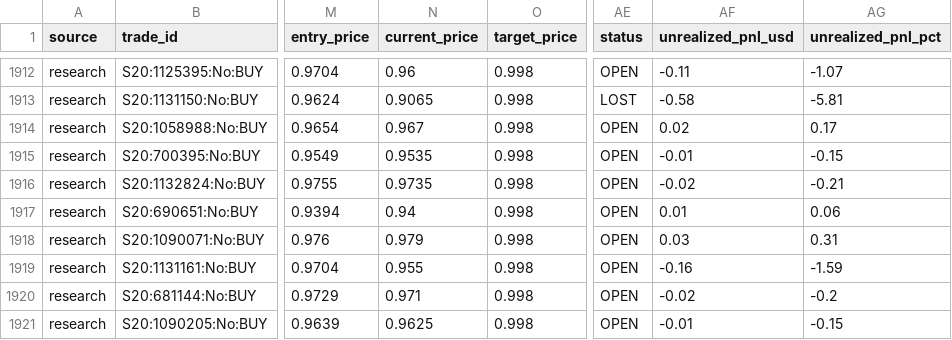
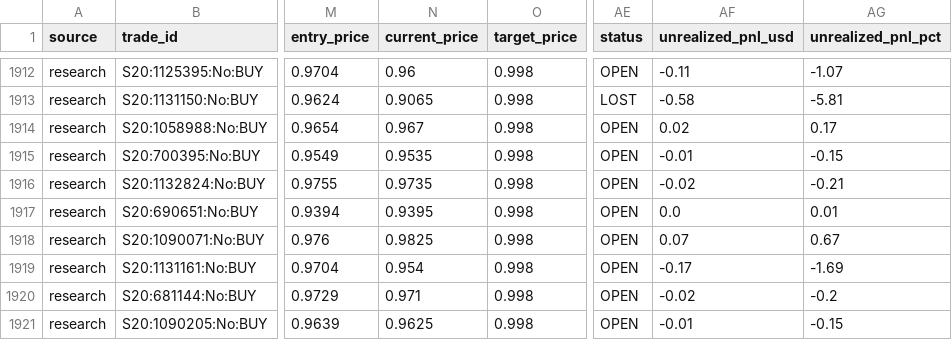
Before and after one commit to aguamarinac2-netizen/quant-polymarket-trackrecord, a CSV file: trades_all.csv, drawn as a sheet; only a part is shown, gaps mark what is left out; the diff covers the shown part only; the diff names each change by its address in the sheet, - before the commit and + after, or states it on an @@ line.

```diff
--- a/trades_all.csv
+++ b/trades_all.csv
-N1917 (current_price): 0.94
+N1917 (current_price): 0.9395
-AF1917 (unrealized_pnl_usd): 0.01
+AF1917 (unrealized_pnl_usd): 0.0
-AG1917 (unrealized_pnl_pct): 0.06
+AG1917 (unrealized_pnl_pct): 0.01
-N1918 (current_price): 0.979
+N1918 (current_price): 0.9825
-AF1918 (unrealized_pnl_usd): 0.03
+AF1918 (unrealized_pnl_usd): 0.07
-AG1918 (unrealized_pnl_pct): 0.31
+AG1918 (unrealized_pnl_pct): 0.67
-N1919 (current_price): 0.955
+N1919 (current_price): 0.954
-AF1919 (unrealized_pnl_usd): -0.16
+AF1919 (unrealized_pnl_usd): -0.17
-AG1919 (unrealized_pnl_pct): -1.59
+AG1919 (unrealized_pnl_pct): -1.69
```
Also changed, not shown: 1 added row and 26 edited cells elsewhere in this file, 7 other files.
